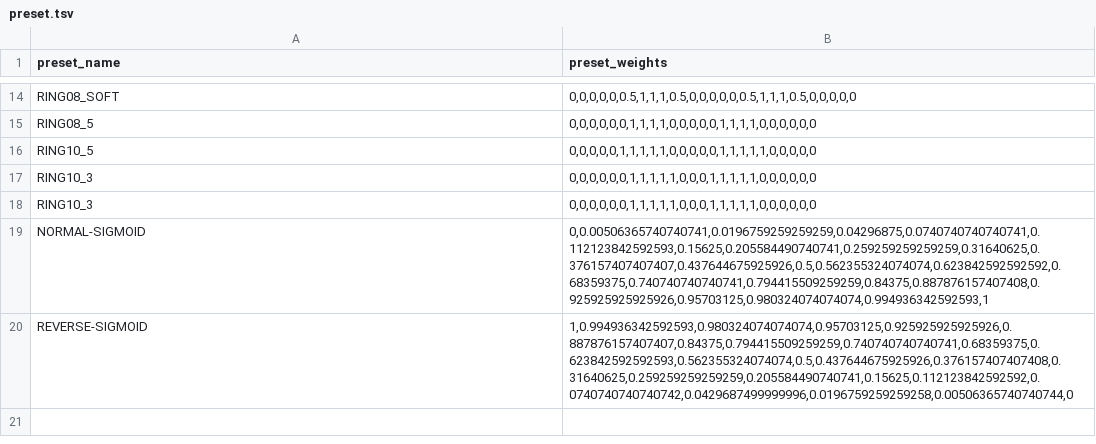
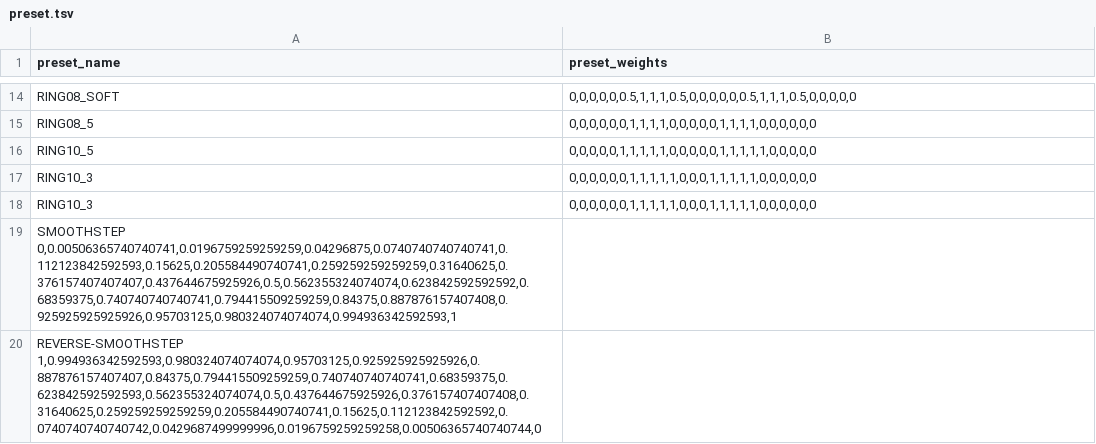
Before and after one commit to bbc-mc/sdweb-merge-block-weighted-gui, a TSV file: csv/preset.tsv, drawn as a sheet; only a part is shown, gaps mark what is left out; removed rows and columns are numbered as before the commit, all else as after; the diff names each change by its address in the sheet, - before the commit and + after, or states it on an @@ line.

Commit message:
Update preset.tsv

```diff
--- a/csv/preset.tsv
+++ b/csv/preset.tsv
-row 19: NORMAL-SIGMOID | 0,0.00506365740740741,0.0196759259259259,0.04296875,0.0740740740740741,0.112123842592593,0.15625,0.205584490740741,0.259259259259259,0.31640625,0.376157407407407,0.437644675925926,0.5,0.562355324074074,0.623842592592592,0.68359375,0.740740740740741,0.794415509259259,0.84375,0.887876157407408,0.925925925925926,0.95703125,0.980324074074074,0.994936342592593,1
-row 20: REVERSE-SIGMOID | 1,0.994936342592593,0.980324074074074,0.95703125,0.925925925925926,0.887876157407407,0.84375,0.794415509259259,0.740740740740741,0.68359375,0.623842592592593,0.562355324074074,0.5,0.437644675925926,0.376157407407408,0.31640625,0.259259259259259,0.205584490740741,0.15625,0.112123842592592,0.0740740740740742,0.0429687499999996,0.0196759259259258,0.00506365740740744,0
+row 19: SMOOTHSTEP 0,0.00506365740740741,0.0196759259259259,0.04296875,0.0740740740740741,0.112123842592593,0.15625,0.205584490740741,0.259259259259259,0.31640625,0.376157407407407,0.437644675925926,0.5,0.562355324074074,0.623842592592592,0.68359375,0.740740740740741,0.794415509259259,0.84375,0.887876157407408,0.925925925925926,0.95703125,0.980324074074074,0.994936342592593,1
+row 20: REVERSE-SMOOTHSTEP 1,0.994936342592593,0.980324074074074,0.95703125,0.925925925925926,0.887876157407407,0.84375,0.794415509259259,0.740740740740741,0.68359375,0.623842592592593,0.562355324074074,0.5,0.437644675925926,0.376157407407408,0.31640625,0.259259259259259,0.205584490740741,0.15625,0.112123842592592,0.0740740740740742,0.0429687499999996,0.0196759259259258,0.00506365740740744,0
```
